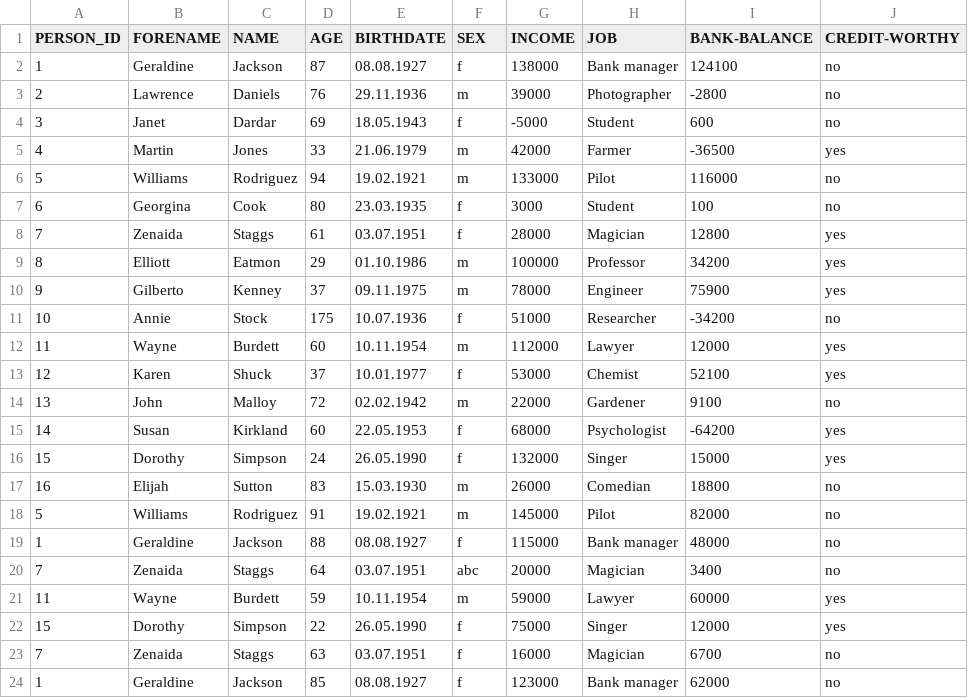
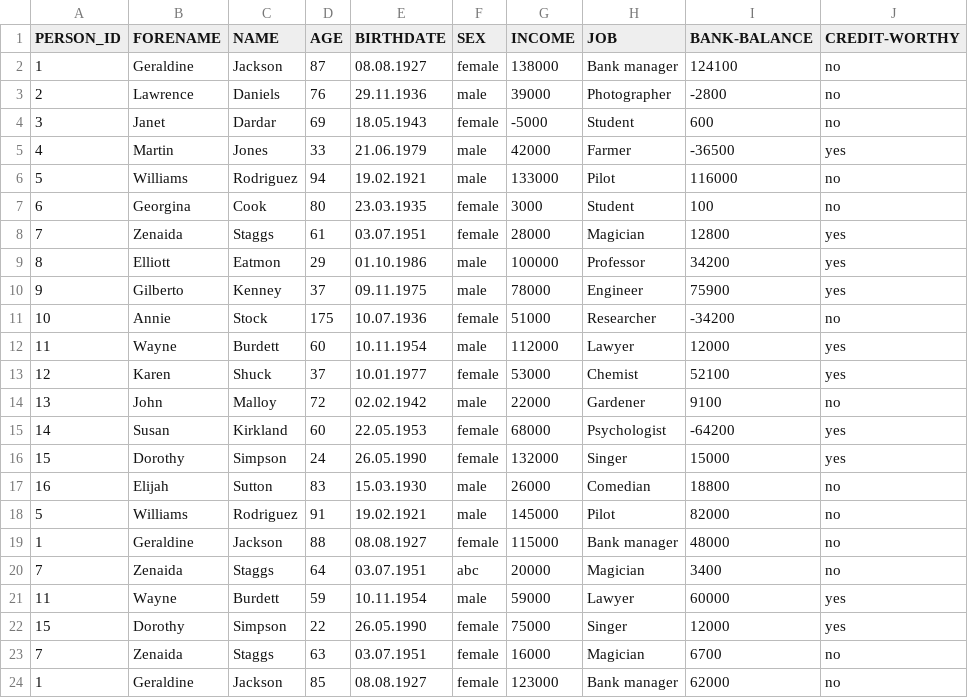
Before and after one commit to cran/DQAstats, a CSV file: inst/demo_data/dqa_example_data_02.csv, drawn as a sheet; only a part is shown; the diff names each change by its address in the sheet, - before the commit and + after, or states it on an @@ line.

```diff
--- a/inst/demo_data/dqa_example_data_02.csv
+++ b/inst/demo_data/dqa_example_data_02.csv
-F2 (SEX): f
+F2 (SEX): female
-F3 (SEX): m
+F3 (SEX): male
-F4 (SEX): f
+F4 (SEX): female
-F5:F6 (SEX): m
+F5:F6 (SEX): male
-F7:F8 (SEX): f
+F7:F8 (SEX): female
-F9:F10 (SEX): m
+F9:F10 (SEX): male
-F11 (SEX): f
+F11 (SEX): female
-F12 (SEX): m
+F12 (SEX): male
-F13 (SEX): f
+F13 (SEX): female
-F14 (SEX): m
+F14 (SEX): male
-F15:F16 (SEX): f
+F15:F16 (SEX): female
-F17:F18 (SEX): m
+F17:F18 (SEX): male
-F19 (SEX): f
+F19 (SEX): female
-F21 (SEX): m
+F21 (SEX): male
-F22:F24 (SEX): f
+F22:F24 (SEX): female
```
Also changed, not shown: inst/demo_data/dqa_example_data_01.csv, inst/demo_data/utilities/MDR/mdr_example_data.csv, 52 other files.
